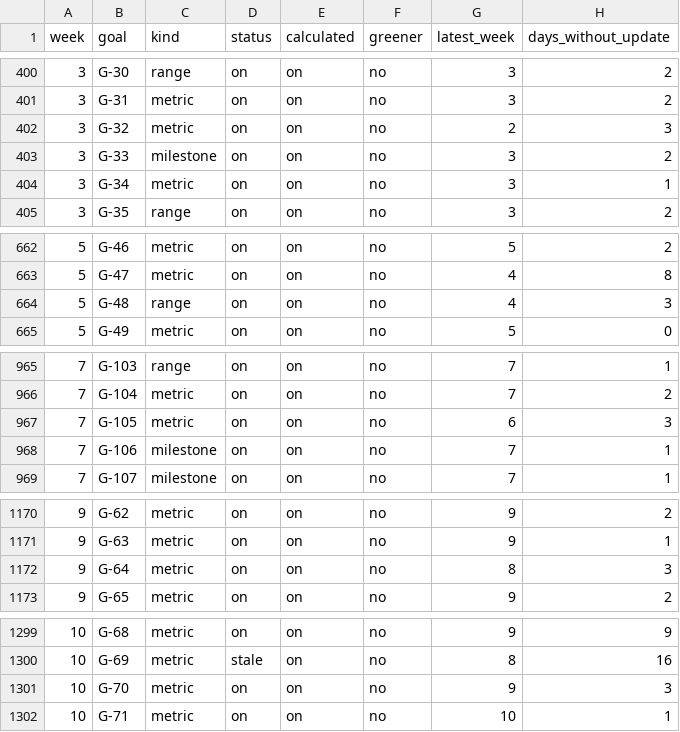
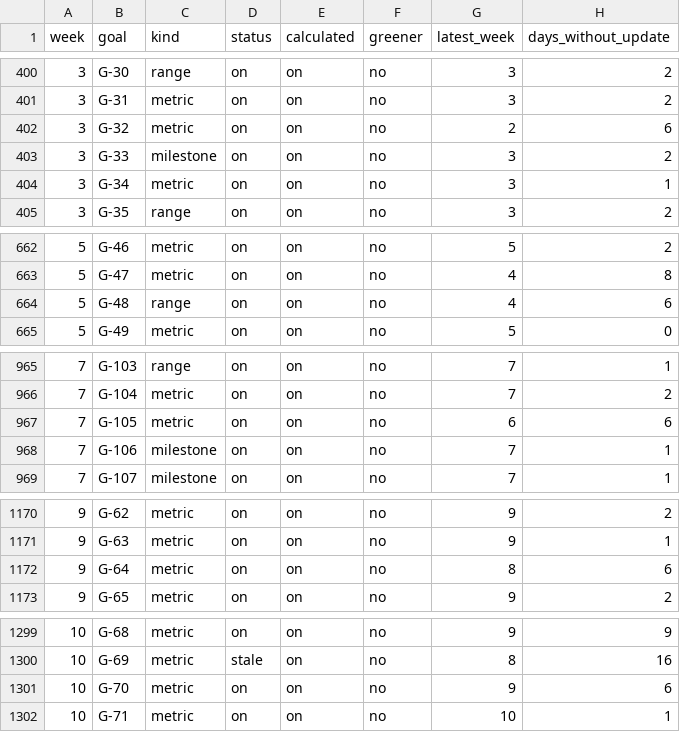
Before and after one commit to sconies/goals-app, a CSV file: spec/conformance/status.csv, drawn as a sheet; only a part is shown, gaps mark what is left out; the diff covers the shown part only.

```diff
--- a/spec/conformance/status.csv
+++ b/spec/conformance/status.csv
@@ -401,3 +401,3 @@ week,goal,kind,status,calculated,greener,latest_week,days_without_update
 3,G-31,metric,on,on,no,3,2
-3,G-32,metric,on,on,no,2,3
+3,G-32,metric,on,on,no,2,6
 3,G-33,milestone,on,on,no,3,2
@@ -663,3 +663,3 @@ week,goal,kind,status,calculated,greener,latest_week,days_without_update
 5,G-47,metric,on,on,no,4,8
-5,G-48,range,on,on,no,4,3
+5,G-48,range,on,on,no,4,6
 5,G-49,metric,on,on,no,5,0
@@ -966,3 +966,3 @@ week,goal,kind,status,calculated,greener,latest_week,days_without_update
 7,G-104,metric,on,on,no,7,2
-7,G-105,metric,on,on,no,6,3
+7,G-105,metric,on,on,no,6,6
 7,G-106,milestone,on,on,no,7,1
@@ -1171,3 +1171,3 @@ week,goal,kind,status,calculated,greener,latest_week,days_without_update
 9,G-63,metric,on,on,no,9,1
-9,G-64,metric,on,on,no,8,3
+9,G-64,metric,on,on,no,8,6
 9,G-65,metric,on,on,no,9,2
@@ -1300,3 +1300,3 @@ week,goal,kind,status,calculated,greener,latest_week,days_without_update
 10,G-69,metric,stale,on,no,8,16
-10,G-70,metric,on,on,no,9,3
+10,G-70,metric,on,on,no,9,6
 10,G-71,metric,on,on,no,10,1
```
Also changed, not shown: 13 edited cells elsewhere in this file, 30 other files.
